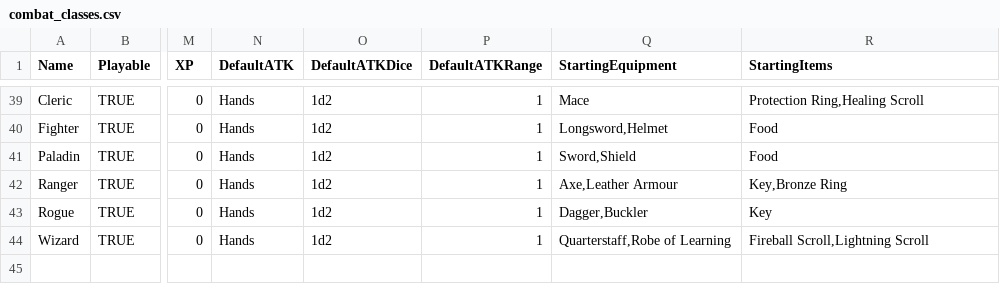
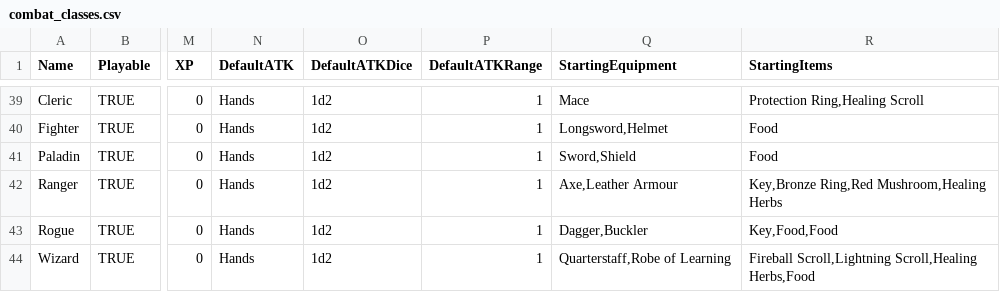
Before and after one commit to kwoolter/roguelike, a CSV file: roguelike/model/data/combat_classes.csv, drawn as a sheet; only a part is shown, gaps mark what is left out; the diff names each change by its address in the sheet, - before the commit and + after, or states it on an @@ line.

```diff
--- a/roguelike/model/data/combat_classes.csv
+++ b/roguelike/model/data/combat_classes.csv
-R42 (StartingItems): Key,Bronze Ring
+R42 (StartingItems): Key,Bronze Ring,Red Mushroom,Healing Herbs
-R43 (StartingItems): Key
+R43 (StartingItems): Key,Food,Food
-R44 (StartingItems): Fireball Scroll,Lightning Scroll
+R44 (StartingItems): Fireball Scroll,Lightning Scroll,Healing Herbs,Food
```
Also changed, not shown: roguelike/model/data/ability_checks.csv, roguelike/model/data/game_parameters.csv, 2 other files.
